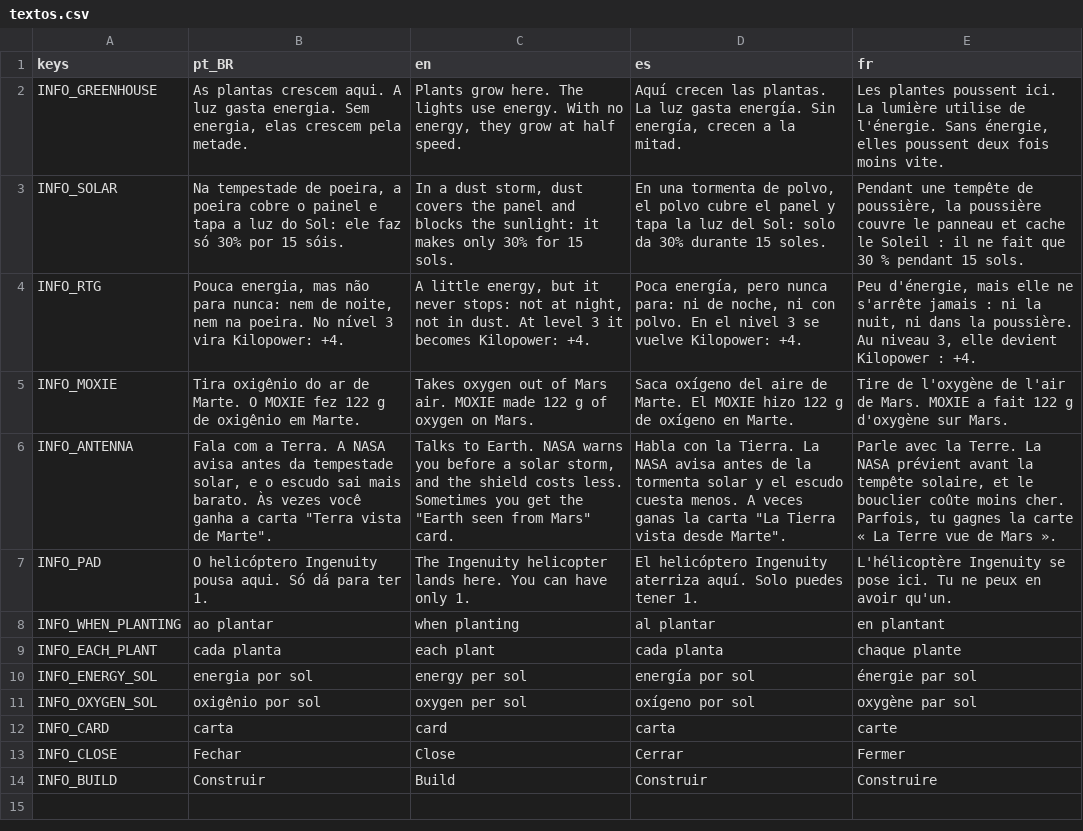
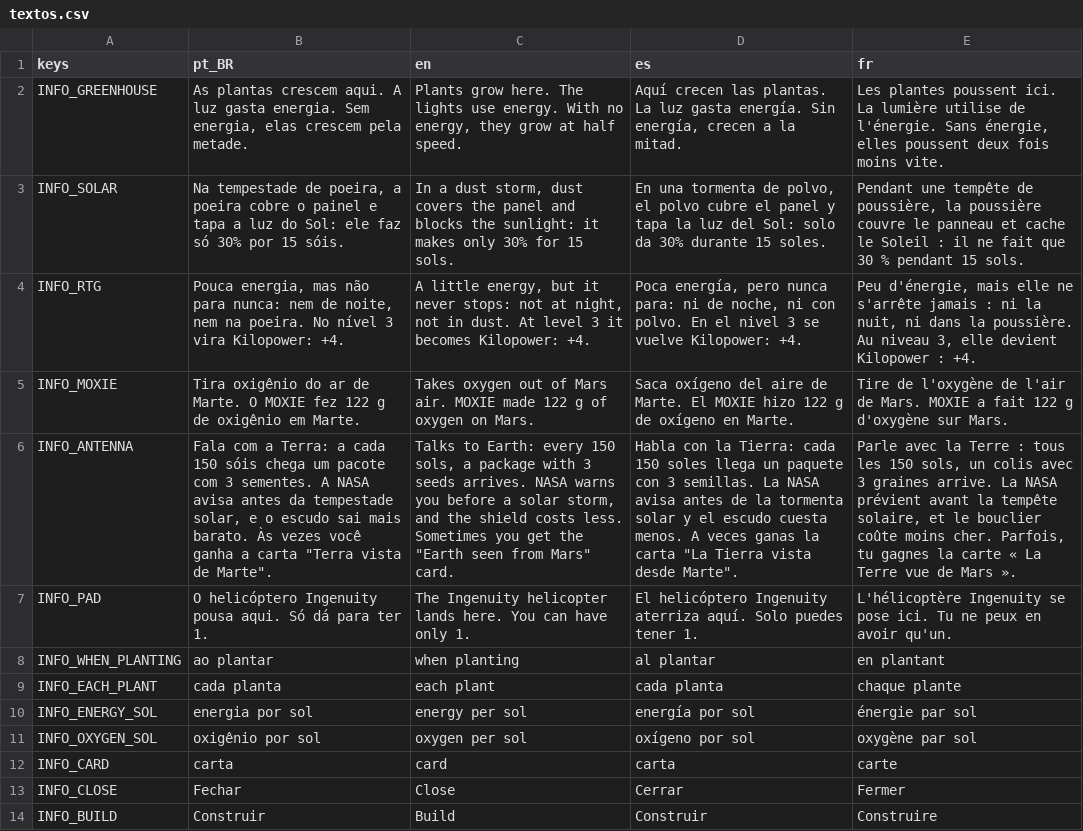
Before and after one commit to Out-Of-Space-Exception/mike-on-mars, a CSV file: design/05-telas/info-construcao/textos.csv, drawn as a sheet; the diff names each change by its address in the sheet, - before the commit and + after, or states it on an @@ line.

```diff
--- a/design/05-telas/info-construcao/textos.csv
+++ b/design/05-telas/info-construcao/textos.csv
-B6 (pt_BR): …com a Terra. A NASA…
+B6 (pt_BR): …com a Terra: a cada 150 sóis chega um pacote com 3 sementes. A NASA…
-C6 (en): Talks to Earth. NASA warns…
+C6 (en): Talks to Earth: every 150 sols, a package with 3 seeds arrives. NASA warns…
-D6 (es): …con la Tierra. La NASA…
+D6 (es): …con la Tierra: cada 150 soles llega un paquete con 3 semillas. La NASA…
-E6 (fr): …avec la Terre. La NASA…
+E6 (fr): …avec la Terre : tous les 150 sols, un colis avec 3 graines arrive. La NASA…
```
Also changed, not shown: conteudo/03-textos/textos.csv, jogo/data/textos.csv, 4 other files.
